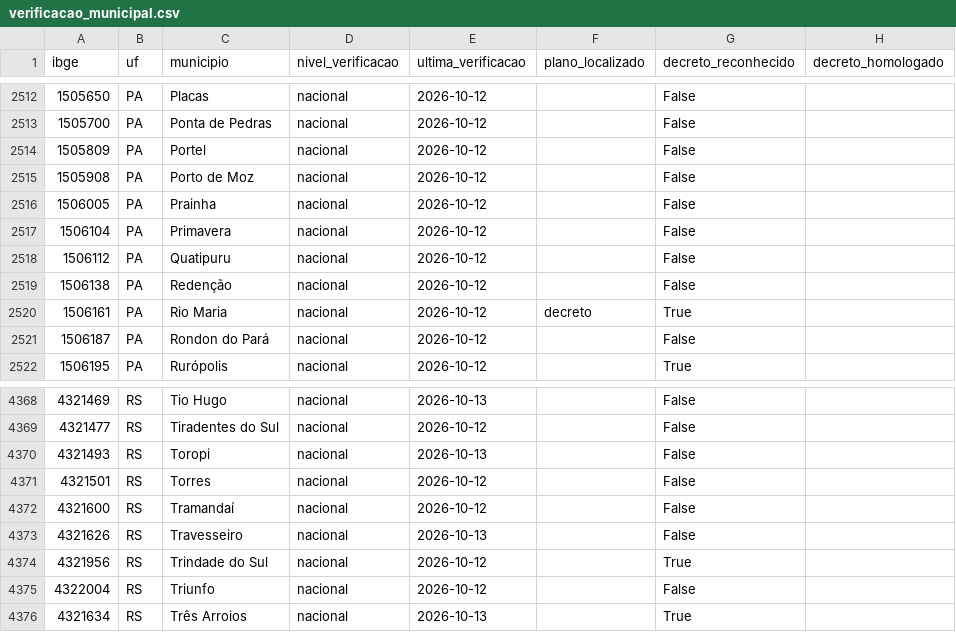
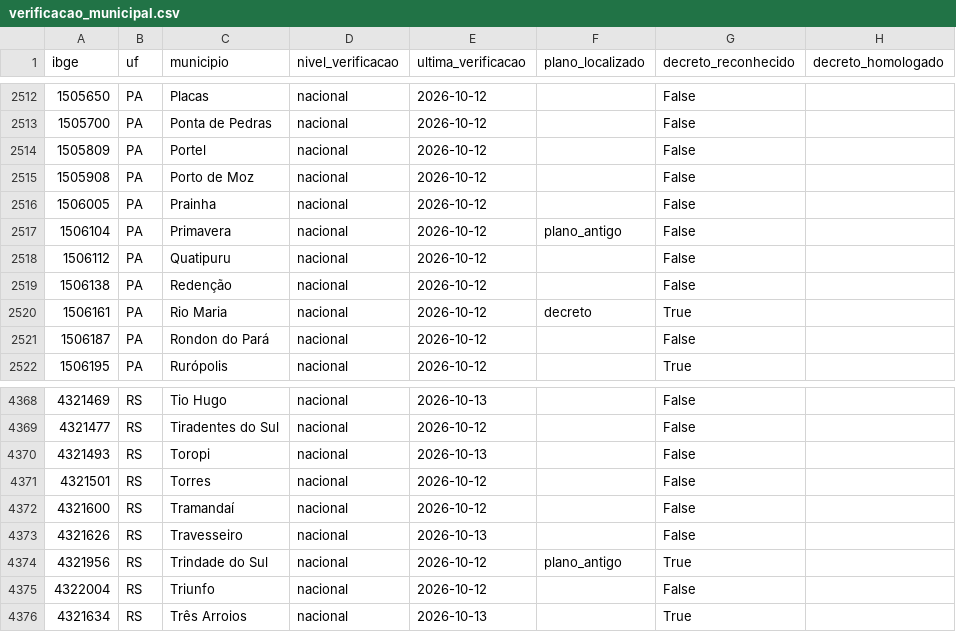
Before and after one commit to monitorelnino/monitorelnino, a CSV file: dados-abertos/verificacao_municipal.csv, drawn as a sheet; only a part is shown, gaps mark what is left out.

```diff
--- a/dados-abertos/verificacao_municipal.csv
+++ b/dados-abertos/verificacao_municipal.csv
@@ -2516,3 +2516,3 @@ ibge,uf,municipio,nivel_verificacao,ultima_verificacao,plano_localizado,decreto_
 1506005,PA,Prainha,nacional,2026-10-12,,False,
-1506104,PA,Primavera,nacional,2026-10-12,,False,
+1506104,PA,Primavera,nacional,2026-10-12,plano_antigo,False,
 1506112,PA,Quatipuru,nacional,2026-10-12,,False,
@@ -4373,3 +4373,3 @@ ibge,uf,municipio,nivel_verificacao,ultima_verificacao,plano_localizado,decreto_
 4321626,RS,Travesseiro,nacional,2026-10-13,,False,
-4321956,RS,Trindade do Sul,nacional,2026-10-12,,True,
+4321956,RS,Trindade do Sul,nacional,2026-10-12,plano_antigo,True,
 4322004,RS,Triunfo,nacional,2026-10-12,,False,
```
Also changed, not shown: dados-abertos/historico_mudancas.csv, dados-abertos/municipios.csv, 25 other files.
